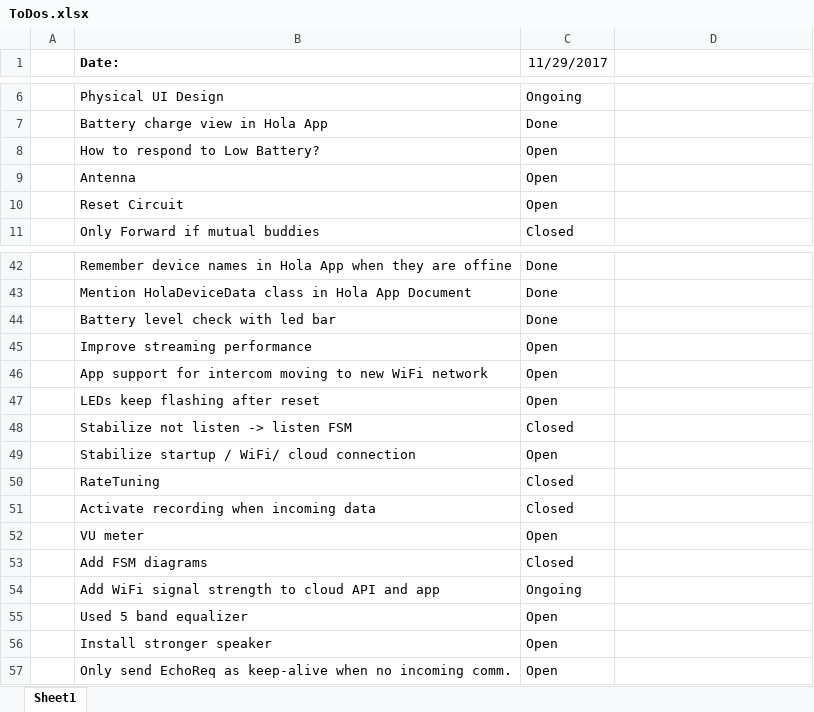
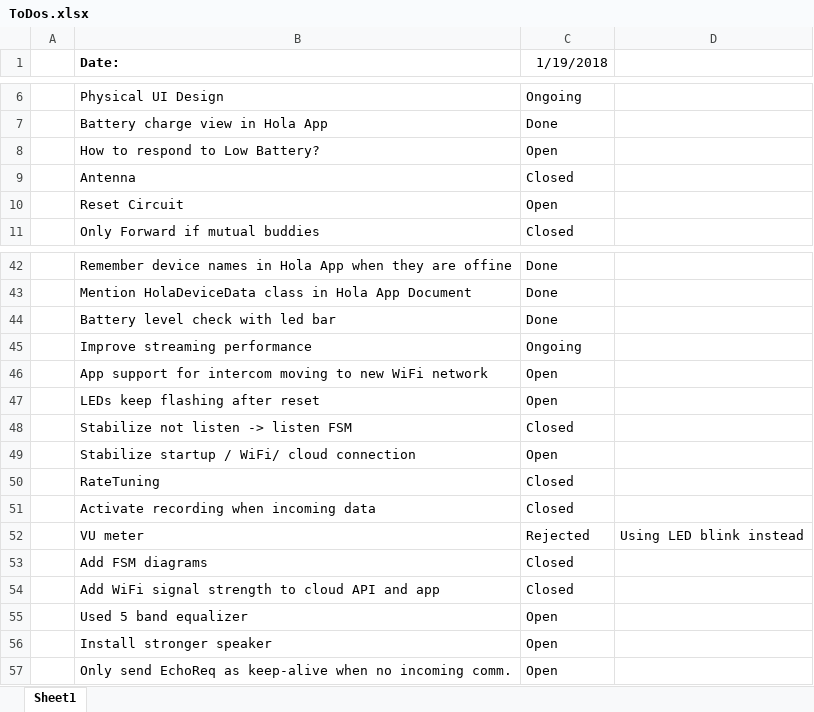
Before and after one commit to rlysens/particleIntercom, an Excel workbook: doc/ToDos.xlsx, sheet Sheet1, drawn as a sheet; only a part is shown, gaps mark what is left out; values as stored, in another font and other column widths than the file's, no borders; the diff names each change by its address in the sheet, - before the commit and + after, or states it on an @@ line.

Commit message:
External Antenna selected and buddy LED blinking when comm. started

```diff
--- a/doc/ToDos.xlsx (sheet Sheet1)
+++ b/doc/ToDos.xlsx (sheet Sheet1)
-C1: 11/29/2017
+C1: 1/19/2018
-C9 (1/19/2018): Open
+C9 (1/19/2018): Closed
-C45 (1/19/2018): Open
+C45 (1/19/2018): Ongoing
-C52 (1/19/2018): Open
+C52 (1/19/2018): Rejected
-D52: (empty)
+D52: Using LED blink instead
-C54 (1/19/2018): Ongoing
+C54 (1/19/2018): Closed
```
Also changed, not shown: 8 other files.
